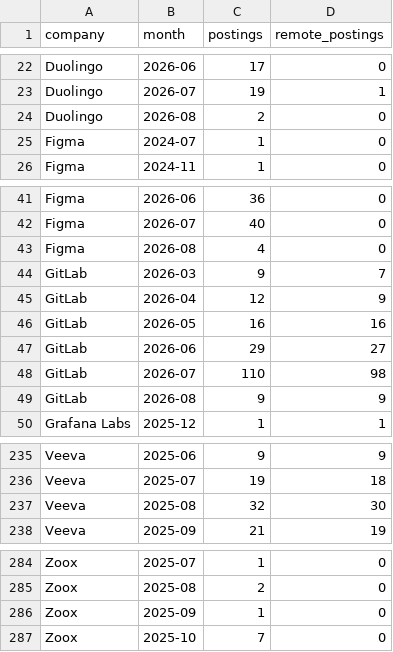
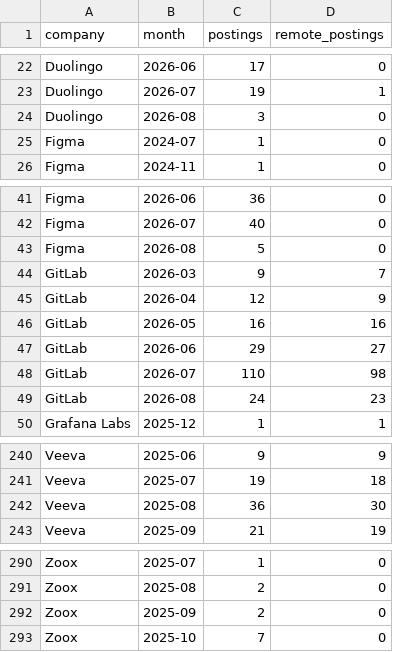
Before and after one commit to nick-hebert/job-market-pipeline, a CSV file: exports/monthly_counts.csv, drawn as a sheet; only a part is shown, gaps mark what is left out; the diff covers the shown part only.

```diff
--- a/exports/monthly_counts.csv
+++ b/exports/monthly_counts.csv
@@ -23,3 +23,3 @@ Duolingo,2026-06,17,0
 Duolingo,2026-07,19,1
-Duolingo,2026-08,2,0
+Duolingo,2026-08,3,0
 Figma,2024-07,1,0
@@ -42,3 +42,3 @@ Figma,2026-06,36,0
 Figma,2026-07,40,0
-Figma,2026-08,4,0
+Figma,2026-08,5,0
 GitLab,2026-03,9,7
@@ -48,3 +48,3 @@ GitLab,2026-06,29,27
 GitLab,2026-07,110,98
-GitLab,2026-08,9,9
+GitLab,2026-08,24,23
 Grafana Labs,2025-12,1,1
@@ -236,3 +241,3 @@ Veeva,2025-06,9,9
 Veeva,2025-07,19,18
-Veeva,2025-08,32,30
+Veeva,2025-08,36,30
 Veeva,2025-09,21,19
@@ -285,3 +291,3 @@ Zoox,2025-07,1,0
 Zoox,2025-08,2,0
-Zoox,2025-09,1,0
+Zoox,2025-09,2,0
 Zoox,2025-10,7,0
```
Also changed, not shown: 6 added rows and 22 edited cells elsewhere in this file, 1 other file.
